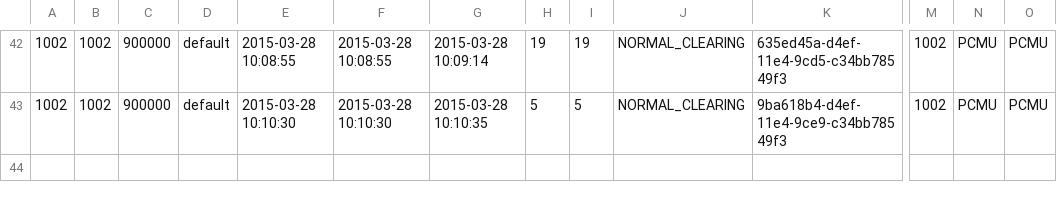
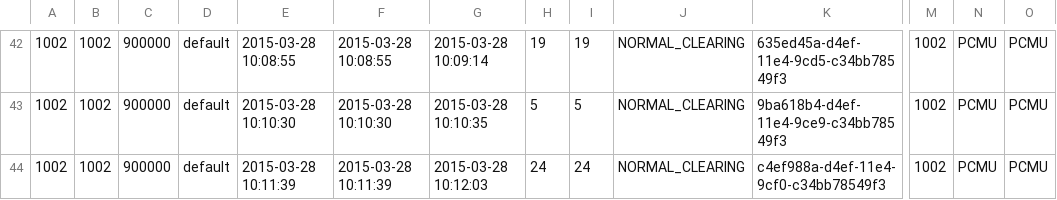
Before and after one commit to csrgxtu/freeswitch, a CSV file: bin/freeswitch-conf/log/cdr-csv/1002.csv, drawn as a sheet; only a part is shown, gaps mark what is left out; rows hold the shown columns only; the diff names each change by its address in the sheet, - before the commit and + after, or states it on an @@ line.

```diff
--- a/bin/freeswitch-conf/log/cdr-csv/1002.csv
+++ b/bin/freeswitch-conf/log/cdr-csv/1002.csv
+row 44: 1002 | 1002 | 900000 | default | 2015-03-28 10:11:39 | 2015-03-28 10:11:39 | 2015-03-28 10:12:03 | 24 | 24 | NORMAL_CLEARING | c4ef988a-d4ef-11e4-9cf0-c34bb78549f3 | 1002 | PCMU | PCMU
```
Also changed, not shown: bin/freeswitch-conf/log/cdr-csv/1001.csv, bin/freeswitch-conf/log/cdr-csv/Master.csv, 4 other files.
